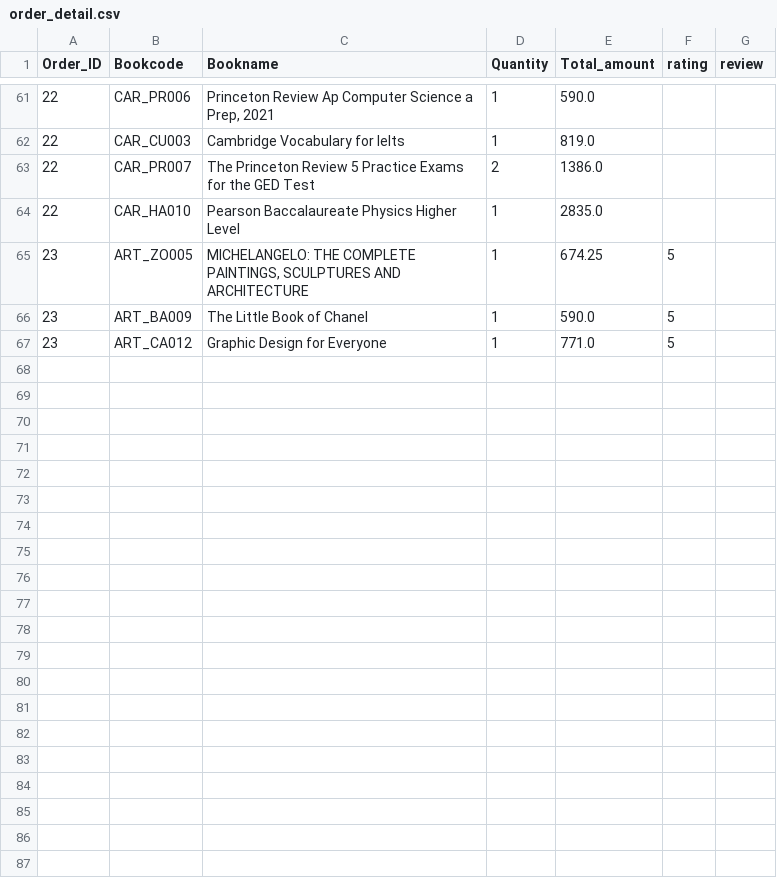
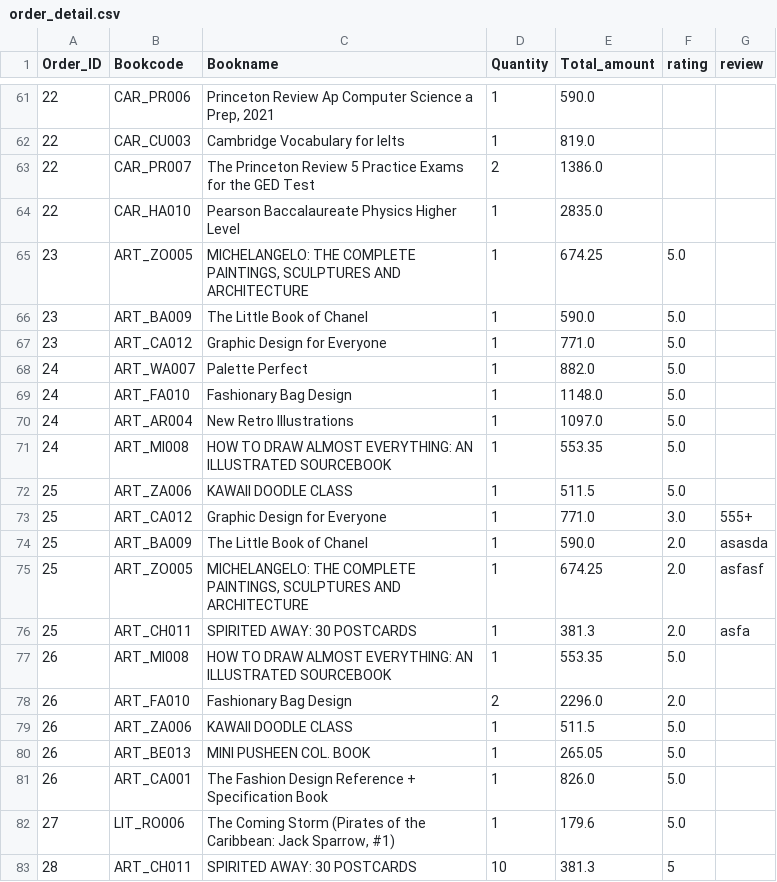
Before and after one commit to kuroisep/Unknown-Bookstore-Application, a CSV file: UnknownShop/database/order_detail.csv, drawn as a sheet; only a part is shown, gaps mark what is left out; the diff names each change by its address in the sheet, - before the commit and + after, or states it on an @@ line.

```diff
--- a/UnknownShop/database/order_detail.csv
+++ b/UnknownShop/database/order_detail.csv
-F65:F67 (rating): 5
+F65:F67 (rating): 5.0
+row 68: 24 | ART_WA007 | Palette Perfect | 1 | 882.0 | 5.0
+row 69: 24 | ART_FA010 | Fashionary Bag Design | 1 | 1148.0 | 5.0
+row 70: 24 | ART_AR004 | New Retro Illustrations | 1 | 1097.0 | 5.0
+row 71: 24 | ART_MI008 | HOW TO DRAW ALMOST EVERYTHING: AN ILLUSTRATED SOURCEBOOK | 1 | 553.35 | 5.0
+row 72: 25 | ART_ZA006 | KAWAII DOODLE CLASS | 1 | 511.5 | 5.0
+row 73: 25 | ART_CA012 | Graphic Design for Everyone | 1 | 771.0 | 3.0 | 555+
+row 74: 25 | ART_BA009 | The Little Book of Chanel | 1 | 590.0 | 2.0 | asasda
+row 75: 25 | ART_ZO005 | MICHELANGELO: THE COMPLETE PAINTINGS, SCULPTURES AND ARCHITECTURE | 1 | 674.25 | 2.0 | asfasf
+row 76: 25 | ART_CH011 | SPIRITED AWAY: 30 POSTCARDS | 1 | 381.3 | 2.0 | asfa
+row 77: 26 | ART_MI008 | HOW TO DRAW ALMOST EVERYTHING: AN ILLUSTRATED SOURCEBOOK | 1 | 553.35 | 5.0
+row 78: 26 | ART_FA010 | Fashionary Bag Design | 2 | 2296.0 | 2.0
+row 79: 26 | ART_ZA006 | KAWAII DOODLE CLASS | 1 | 511.5 | 5.0
+row 80: 26 | ART_BE013 | MINI PUSHEEN COL. BOOK | 1 | 265.05 | 5.0
+row 81: 26 | ART_CA001 | The Fashion Design Reference + Specification Book | 1 | 826.0 | 5.0
+row 82: 27 | LIT_RO006 | The Coming Storm (Pirates of the Caribbean: Jack Sparrow, #1) | 1 | 179.6 | 5.0
+row 83: 28 | ART_CH011 | SPIRITED AWAY: 30 POSTCARDS | 10 | 381.3 | 5
```
Also changed, not shown: UnknownShop/database/order.csv, login.csv, 1 other file.
